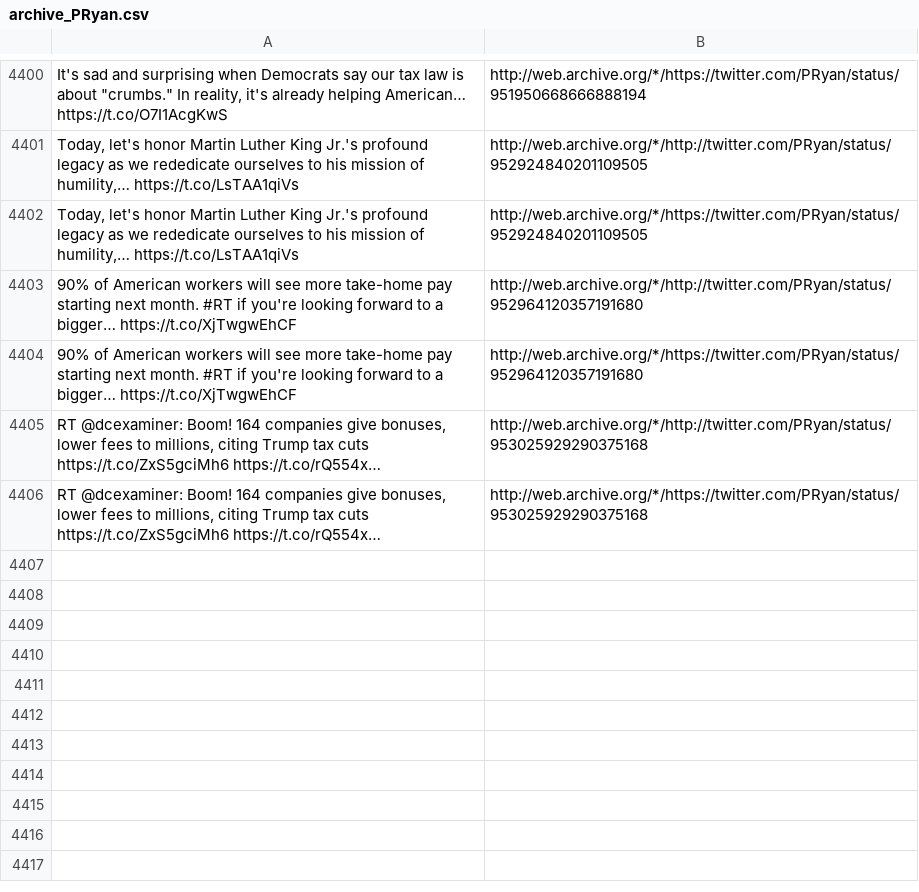
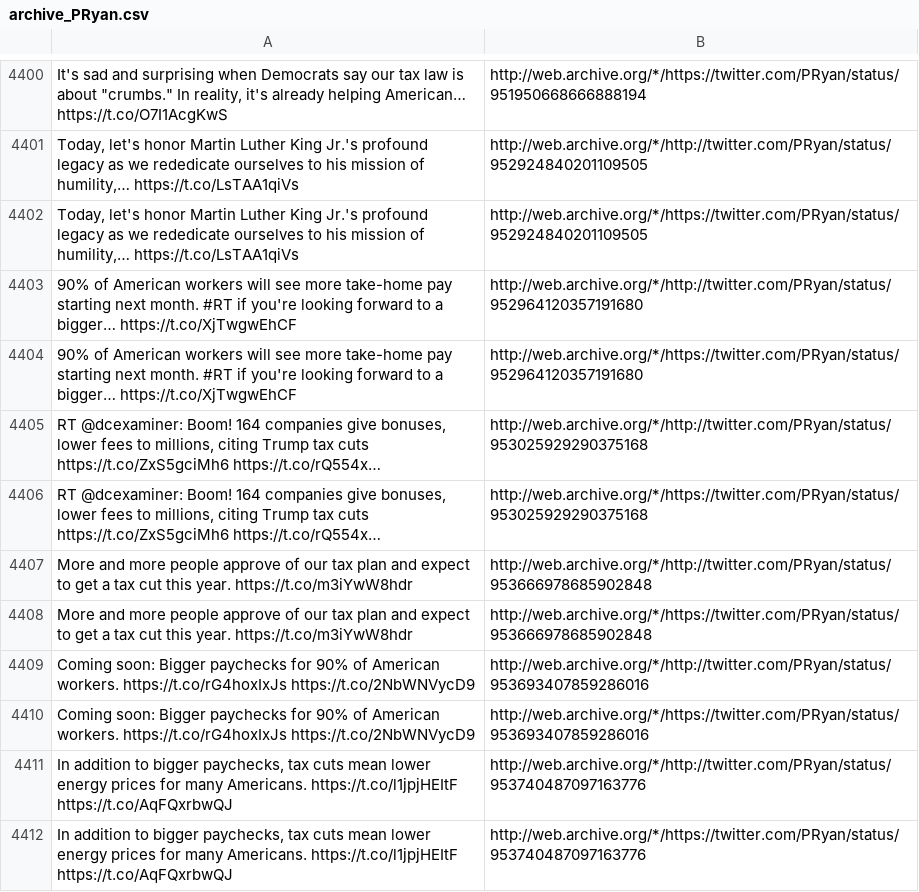
Before and after one commit to patrick-brian-mooney/archive-junta, a CSV file: data/archive_PRyan.csv, drawn as a sheet; only a part is shown, gaps mark what is left out; the diff names each change by its address in the sheet, - before the commit and + after, or states it on an @@ line.

```diff
--- a/data/archive_PRyan.csv
+++ b/data/archive_PRyan.csv
+row 4407: More and more people approve of our tax plan and expect to get a tax cut this year. https://t.co/m3iYwW8hdr | http://web.archive.org/*/http://twitter.com/PRyan/status/953666978685902848
+row 4408: More and more people approve of our tax plan and expect to get a tax cut this year. https://t.co/m3iYwW8hdr | http://web.archive.org/*/https://twitter.com/PRyan/status/953666978685902848
+row 4409: Coming soon: Bigger paychecks for 90% of American workers. https://t.co/rG4hoxIxJs https://t.co/2NbWNVycD9 | http://web.archive.org/*/http://twitter.com/PRyan/status/953693407859286016
+row 4410: Coming soon: Bigger paychecks for 90% of American workers. https://t.co/rG4hoxIxJs https://t.co/2NbWNVycD9 | http://web.archive.org/*/https://twitter.com/PRyan/status/953693407859286016
+row 4411: In addition to bigger paychecks, tax cuts mean lower energy prices for many Americans. https://t.co/l1jpjHEItF https://t.co/AqFQxrbwQJ | http://web.archive.org/*/http://twitter.com/PRyan/status/953740487097163776
+row 4412: In addition to bigger paychecks, tax cuts mean lower energy prices for many Americans. https://t.co/l1jpjHEItF https://t.co/AqFQxrbwQJ | http://web.archive.org/*/https://twitter.com/PRyan/status/953740487097163776
```
Also changed, not shown: data/archive_EPAScottPruitt.csv, data/archive_JessicaDitto45.csv, 28 other files.
